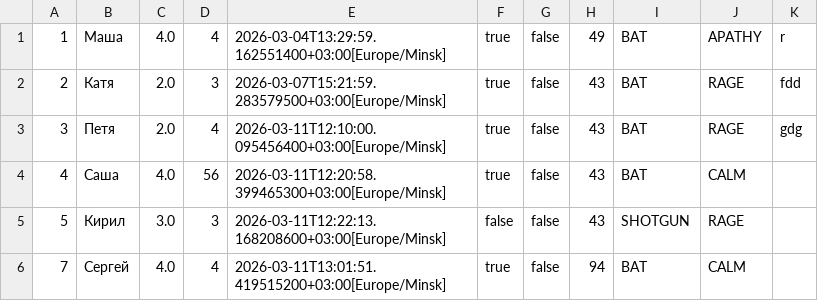
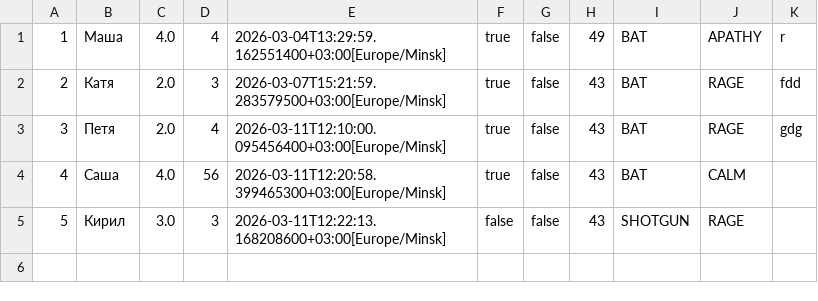
Before and after one commit to mariaktsr/lab5, a CSV file: data.csv, drawn as a sheet.

```diff
--- a/data.csv
+++ b/data.csv
@@ -5,2 +5 @@
 5;Кирил;3.0;3;2026-03-11T12:22:13.168208600+03:00[Europe/Minsk];false;false;43;SHOTGUN;RAGE;
-7;Cергей;4.0;4;2026-03-11T13:01:51.419515200+03:00[Europe/Minsk];true;false;94;BAT;CALM;
```
Also changed, not shown: 24 other files.
